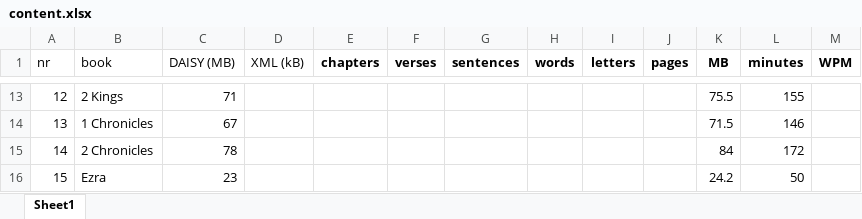
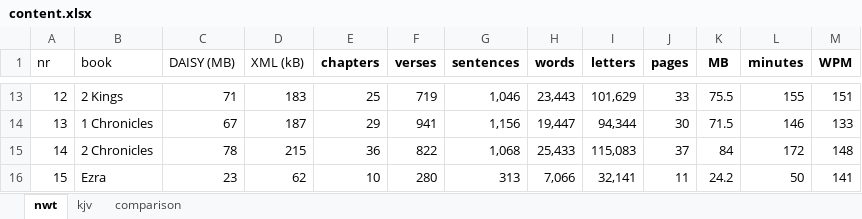
Before and after one commit to kreier/tripitaka, an Excel workbook: bible/nwt_xml/content.xlsx, sheet nwt, drawn as a sheet; only a part is shown, gaps mark what is left out; values as stored, in another font and other column widths than the file's, no borders; the diff covers the shown part only; the diff names each change by its address in the sheet, - before the commit and + after, or states it on an @@ line.

```diff
--- a/bible/nwt_xml/content.xlsx (sheet nwt)
+++ b/bible/nwt_xml/content.xlsx (sheet nwt)
-sheet tab: Sheet1
+sheet tab: nwt
+sheet tab: kjv
+sheet tab: comparison
-D13 (XML (kB)): (empty)
+D13 (XML (kB)): 183
-E13 (chapters): (empty)
+E13 (chapters): 25
-F13 (verses): (empty)
+F13 (verses): 719
-G13 (sentences): (empty)
+G13 (sentences): 1,046
-H13 (words): (empty)
+H13 (words): 23,443
-I13 (letters): (empty)
+I13 (letters): 101,629
-J13 (pages): (empty)
+J13 (pages): 33
-M13 (WPM): (empty)
+M13 (WPM): 151
-D14 (XML (kB)): (empty)
+D14 (XML (kB)): 187
-E14 (chapters): (empty)
+E14 (chapters): 29
-F14 (verses): (empty)
+F14 (verses): 941
-G14 (sentences): (empty)
+G14 (sentences): 1,156
-H14 (words): (empty)
+H14 (words): 19,447
-I14 (letters): (empty)
+I14 (letters): 94,344
-J14 (pages): (empty)
+J14 (pages): 30
-M14 (WPM): (empty)
+M14 (WPM): 133
-D15 (XML (kB)): (empty)
+D15 (XML (kB)): 215
-E15 (chapters): (empty)
+E15 (chapters): 36
-F15 (verses): (empty)
+F15 (verses): 822
-G15 (sentences): (empty)
+G15 (sentences): 1,068
-H15 (words): (empty)
+H15 (words): 25,433
-I15 (letters): (empty)
+I15 (letters): 115,083
-J15 (pages): (empty)
+J15 (pages): 37
-M15 (WPM): (empty)
+M15 (WPM): 148
-D16 (XML (kB)): (empty)
+D16 (XML (kB)): 62
-E16 (chapters): (empty)
+E16 (chapters): 10
-F16 (verses): (empty)
+F16 (verses): 280
-G16 (sentences): (empty)
+G16 (sentences): 313
-H16 (words): (empty)
+H16 (words): 7,066
-I16 (letters): (empty)
+I16 (letters): 32,141
-J16 (pages): (empty)
+J16 (pages): 11
-M16 (WPM): (empty)
+M16 (WPM): 141
```
Also changed, not shown: 1 added row, 1 removed row and 108 edited cells elsewhere in this sheet, 1 other file.
